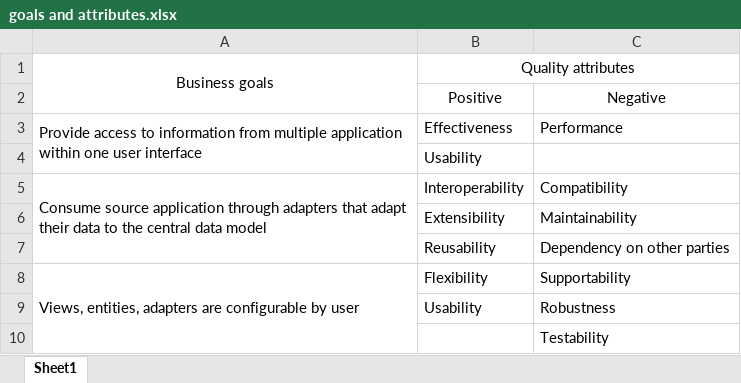
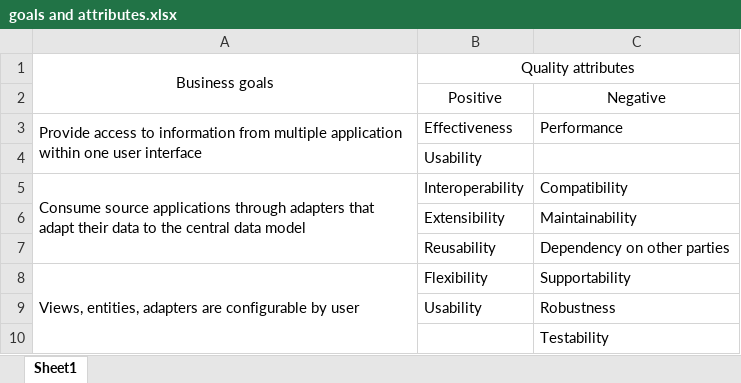
Before and after one commit to polycirrus/NetMentoringQ12017, an Excel workbook: ArchitectureTask/goals and attributes.xlsx, sheet Sheet1, drawn as a sheet; values as stored, in another font and other column widths than the file's, no borders; the diff names each change by its address in the sheet, - before the commit and + after, or states it on an @@ line.

Commit message:
Architecture: update task

```diff
--- a/ArchitectureTask/goals and attributes.xlsx (sheet Sheet1)
+++ b/ArchitectureTask/goals and attributes.xlsx (sheet Sheet1)
-A5: Consume source application through adapters…
+A5: Consume source applications through adapters…
```
